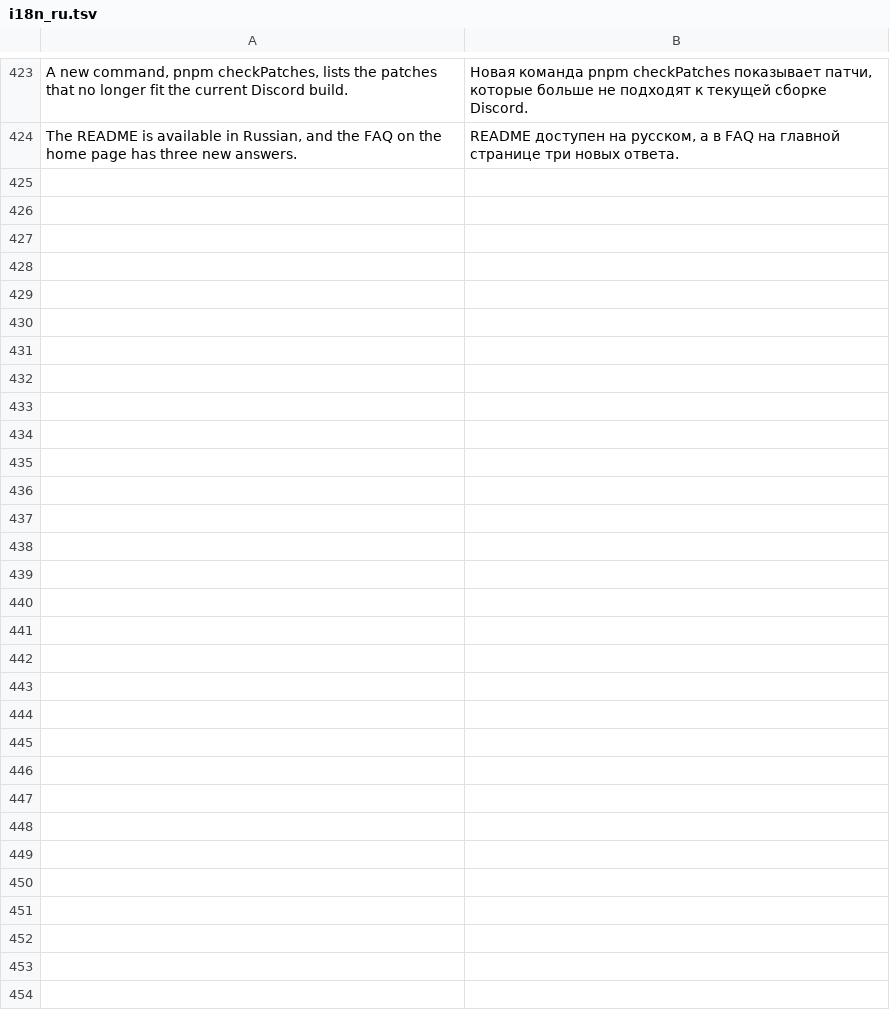
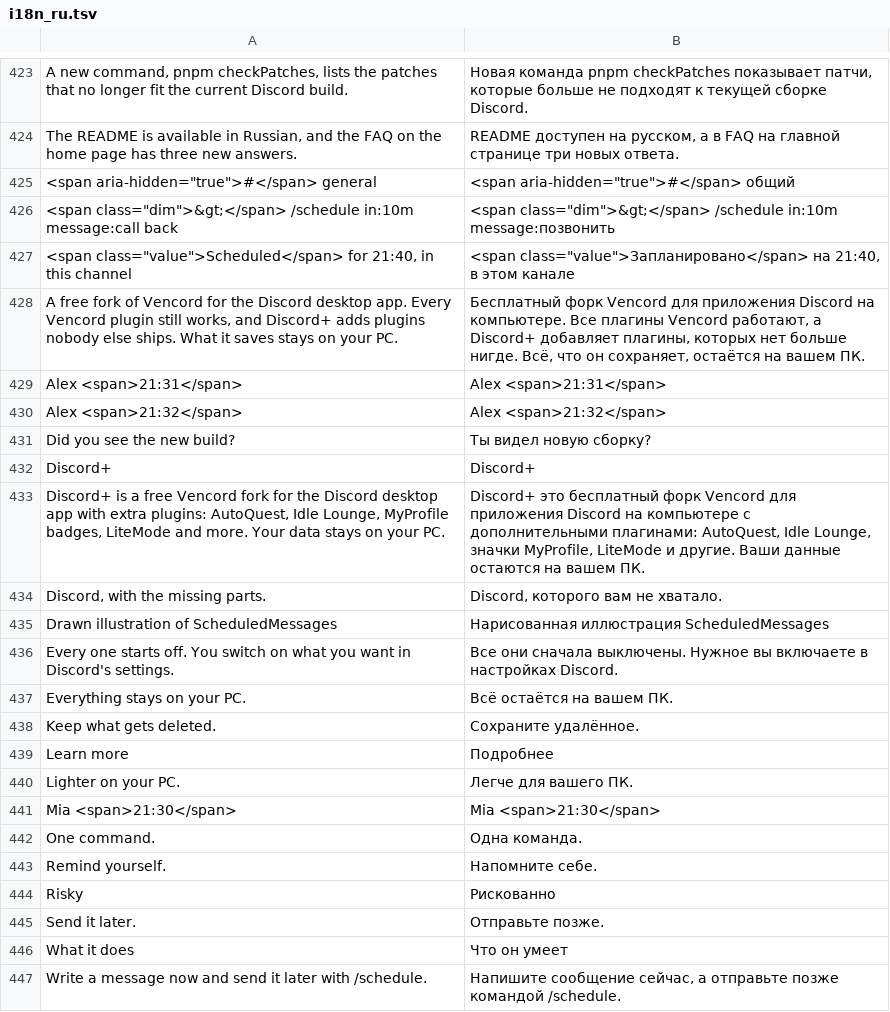
Before and after one commit to rossinskiy/discord-plus, a TSV file: server/i18n_ru.tsv, drawn as a sheet; only a part is shown, gaps mark what is left out; the diff names each change by its address in the sheet, - before the commit and + after, or states it on an @@ line.

```diff
--- a/server/i18n_ru.tsv
+++ b/server/i18n_ru.tsv
+row 425: <span aria-hidden="true">#</span> general | <span aria-hidden="true">#</span> общий
+row 426: <span class="dim">&gt;</span> /schedule in:10m message:call back | <span class="dim">&gt;</span> /schedule in:10m message:позвонить
+row 427: <span class="value">Scheduled</span> for 21:40, in this channel | <span class="value">Запланировано</span> на 21:40, в этом канале
+row 428: A free fork of Vencord for the Discord desktop app. Every Vencord plugin still works, and Discord+ adds plugins nobody else ships. What it saves stays on your PC. | Бесплатный форк Vencord для приложения Discord на компьютере. Все плагины Vencord работают, а Discord+ добавляет плагины, которых нет больше нигде. Всё, что он сохраняет, остаётся на вашем ПК.
+row 429: Alex <span>21:31</span> | Alex <span>21:31</span>
+row 430: Alex <span>21:32</span> | Alex <span>21:32</span>
+row 431: Did you see the new build? | Ты видел новую сборку?
+row 432: Discord+ | Discord+
+row 433: Discord+ is a free Vencord fork for the Discord desktop app with extra plugins: AutoQuest, Idle Lounge, MyProfile badges, LiteMode and more. Your data stays on your PC. | Discord+ это бесплатный форк Vencord для приложения Discord на компьютере с дополнительными плагинами: AutoQuest, Idle Lounge, значки MyProfile, LiteMode и другие. Ваши данные остаются на вашем ПК.
+row 434: Discord, with the missing parts. | Discord, которого вам не хватало.
+row 435: Drawn illustration of ScheduledMessages | Нарисованная иллюстрация ScheduledMessages
+row 436: Every one starts off. You switch on what you want in Discord's settings. | Все они сначала выключены. Нужное вы включаете в настройках Discord.
+row 437: Everything stays on your PC. | Всё остаётся на вашем ПК.
+row 438: Keep what gets deleted. | Сохраните удалённое.
+row 439: Learn more | Подробнее
+row 440: Lighter on your PC. | Легче для вашего ПК.
+row 441: Mia <span>21:30</span> | Mia <span>21:30</span>
+row 442: One command. | Одна команда.
+row 443: Remind yourself. | Напомните себе.
+row 444: Risky | Рискованно
+row 445: Send it later. | Отправьте позже.
+row 446: What it does | Что он умеет
+row 447: Write a message now and send it later with /schedule. | Напишите сообщение сейчас, а отправьте позже командой /schedule.
```
Also changed, not shown: 27 other files.
